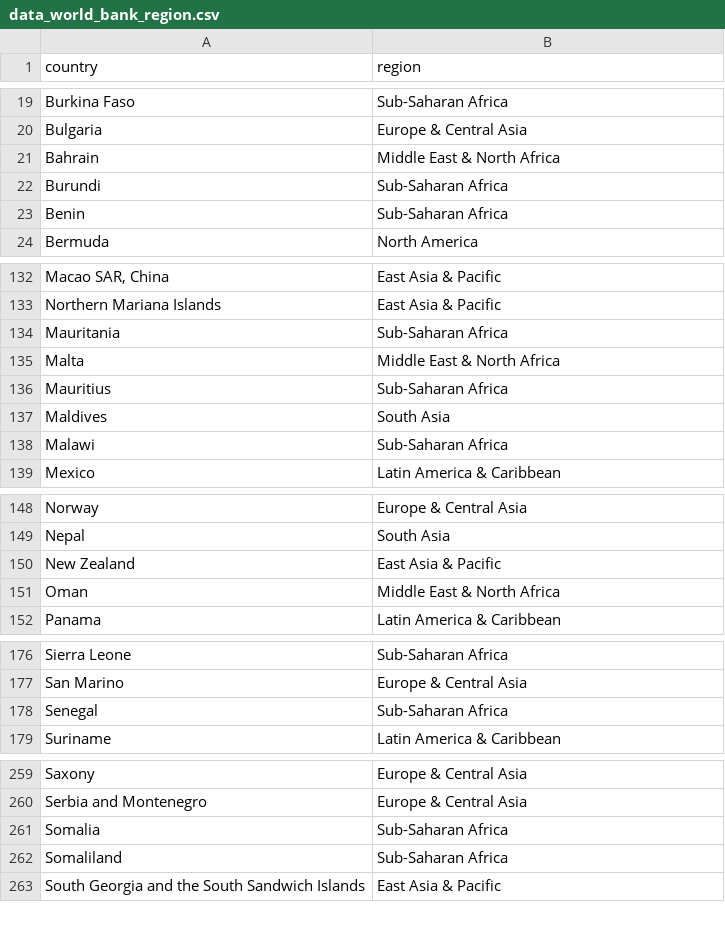
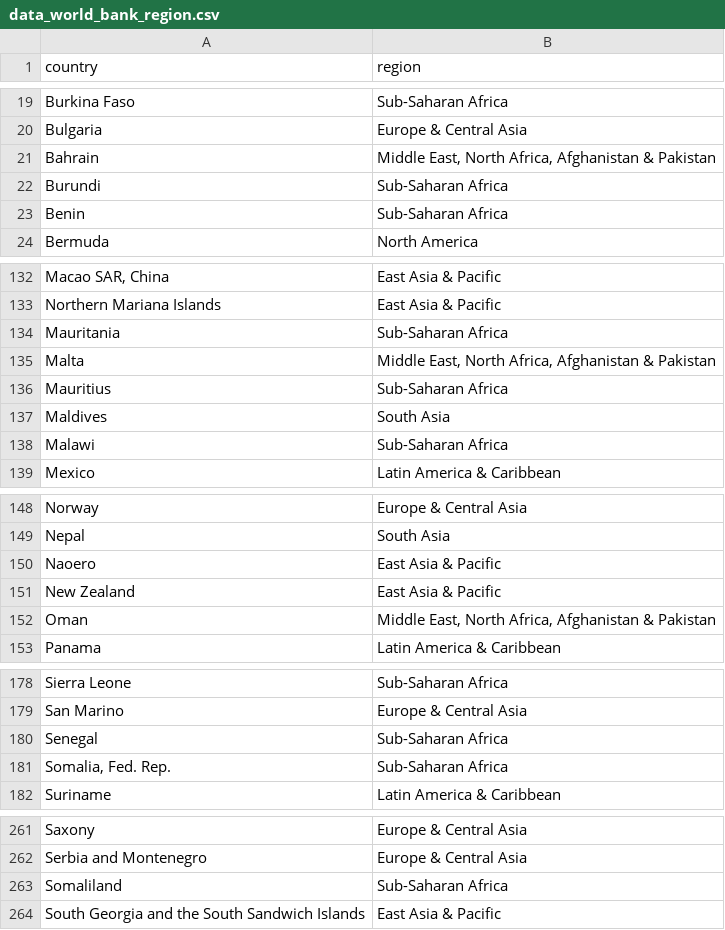
Before and after one commit to vincentarelbundock/countrycode, a CSV file: dictionary/data_world_bank_region.csv, drawn as a sheet; only a part is shown, gaps mark what is left out; the diff covers the shown part only.

```diff
--- a/dictionary/data_world_bank_region.csv
+++ b/dictionary/data_world_bank_region.csv
@@ -20,3 +20,3 @@ Burkina Faso,Sub-Saharan Africa
 Bulgaria,Europe & Central Asia
-Bahrain,Middle East & North Africa
+Bahrain,"Middle East, North Africa, Afghanistan & Pakistan"
 Burundi,Sub-Saharan Africa
@@ -134,3 +134,3 @@ Northern Mariana Islands,East Asia & Pacific
 Mauritania,Sub-Saharan Africa
-Malta,Middle East & North Africa
+Malta,"Middle East, North Africa, Afghanistan & Pakistan"
 Mauritius,Sub-Saharan Africa
@@ -149,4 +149,5 @@ Norway,Europe & Central Asia
 Nepal,South Asia
+Naoero,East Asia & Pacific
 New Zealand,East Asia & Pacific
-Oman,Middle East & North Africa
+Oman,"Middle East, North Africa, Afghanistan & Pakistan"
 Panama,Latin America & Caribbean
@@ -178,2 +180,3 @@ San Marino,Europe & Central Asia
 Senegal,Sub-Saharan Africa
+"Somalia, Fed. Rep.",Sub-Saharan Africa
 Suriname,Latin America & Caribbean
@@ -260,3 +262,2 @@ Saxony,Europe & Central Asia
 Serbia and Montenegro,Europe & Central Asia
-Somalia,Sub-Saharan Africa
 Somaliland,Sub-Saharan Africa
```
Also changed, not shown: 1 added row and 20 edited cells elsewhere in this file, dictionary/codelist_without_cldr.csv, dictionary/data_world_bank_api.csv, 9 other files.
